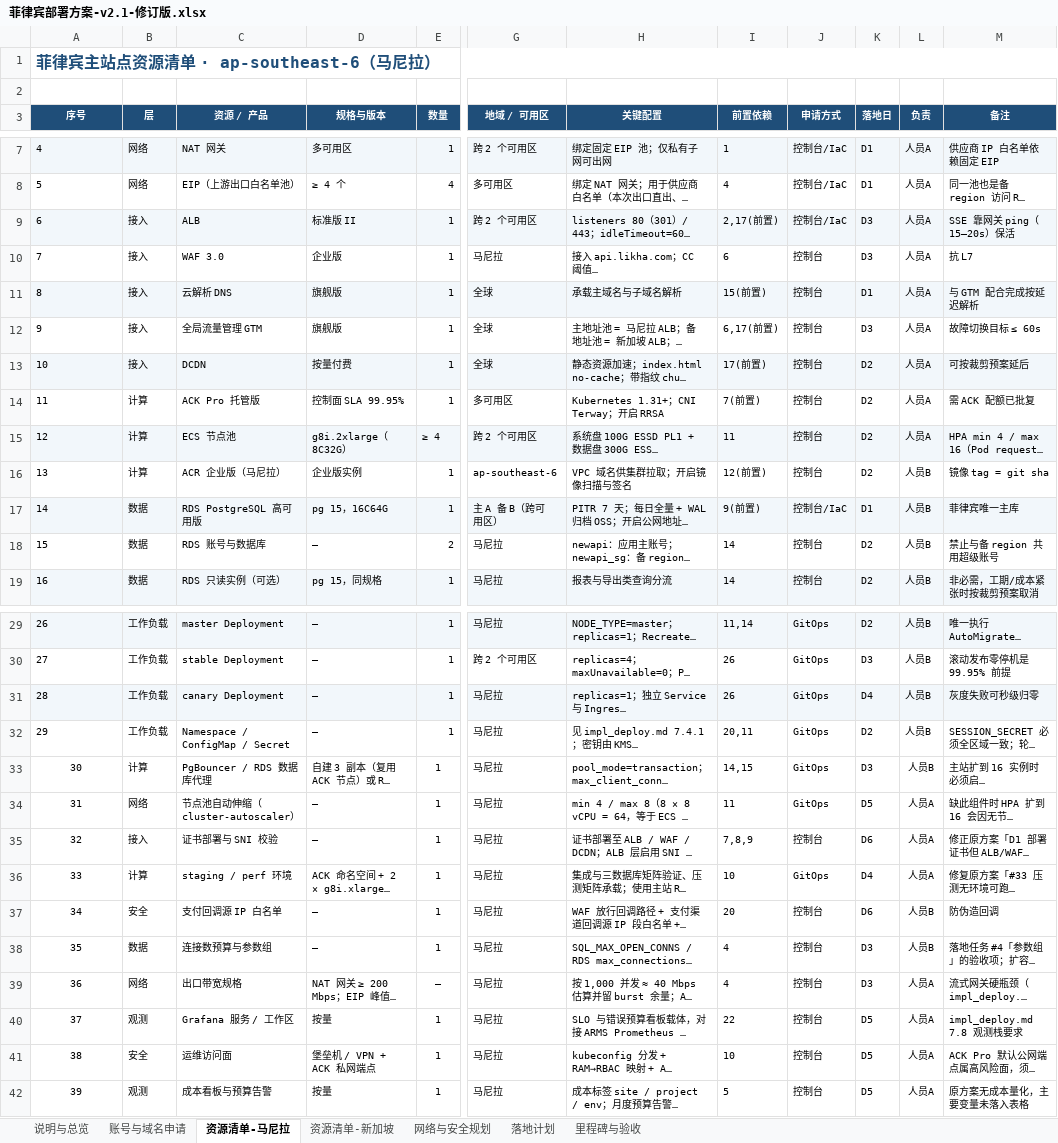
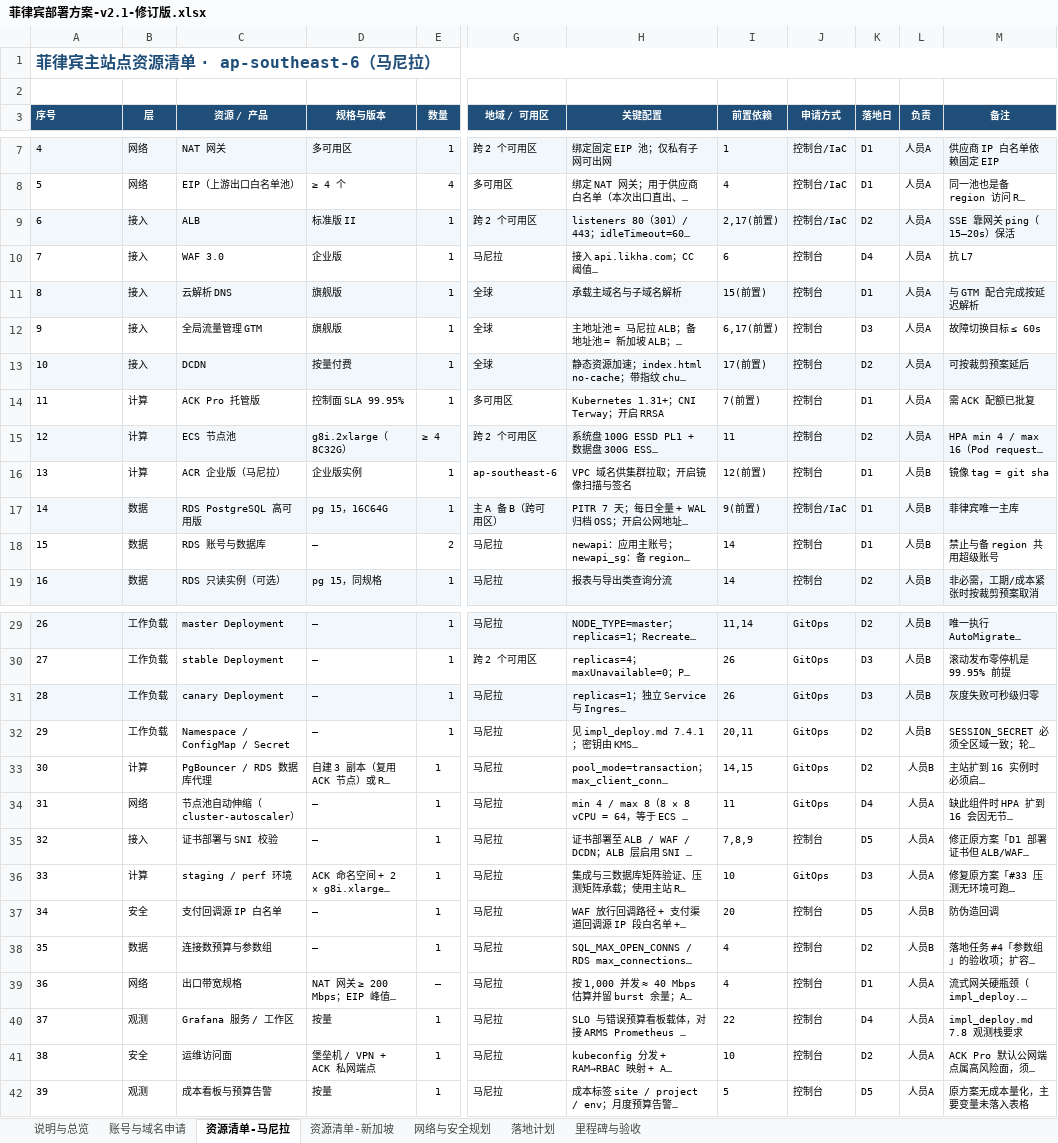
Before and after one commit to yanxuewei/new-api-yxw, an Excel workbook: 菲律宾部署方案-v2.1-修订版.xlsx, sheet 资源清单-马尼拉, drawn as a sheet; only a part is shown, gaps mark what is left out; long unchanged cells end in …; values as stored, in another font and other column widths than the file's, no borders; the diff names each change by its address in the sheet, - before the commit and + after, or states it on an @@ line.

```diff
--- a/菲律宾部署方案-v2.1-修订版.xlsx (sheet 资源清单-马尼拉)
+++ b/菲律宾部署方案-v2.1-修订版.xlsx (sheet 资源清单-马尼拉)
-A3 alignment: center
+A3 alignment: left
-K9 (落地日): D3
+K9 (落地日): D2
-K10 (落地日): D3
+K10 (落地日): D4
-K14 (落地日): D2
+K14 (落地日): D1
-K16 (落地日): D2
+K16 (落地日): D1
-K18 (落地日): D2
+K18 (落地日): D1
-K31 (落地日): D4
+K31 (落地日): D3
-A33:A42 alignment: center
+A33:A42 alignment: left
-K33 (落地日): D3
+K33 (落地日): D2
-K34 (落地日): D5
+K34 (落地日): D4
-K35 (落地日): D6
+K35 (落地日): D5
-K36 (落地日): D4
+K36 (落地日): D3
-K37 (落地日): D6
+K37 (落地日): D5
-K38 (落地日): D3
+K38 (落地日): D2
-K39 (落地日): D3
+K39 (落地日): D1
-K40 (落地日): D5
+K40 (落地日): D4
-K41 (落地日): D5
+K41 (落地日): D2
```
Also changed, not shown: sheet 落地计划, sheet 里程碑与验收, sheet 资源清单-新加坡, sheet 账号与域名申请, sheet 说明与总览, 1 other file.
